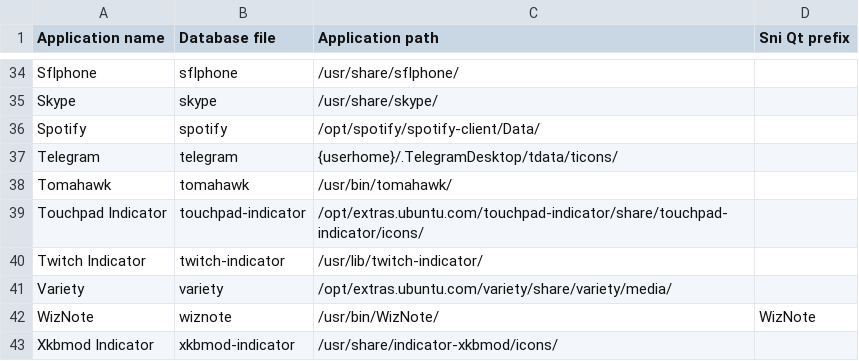
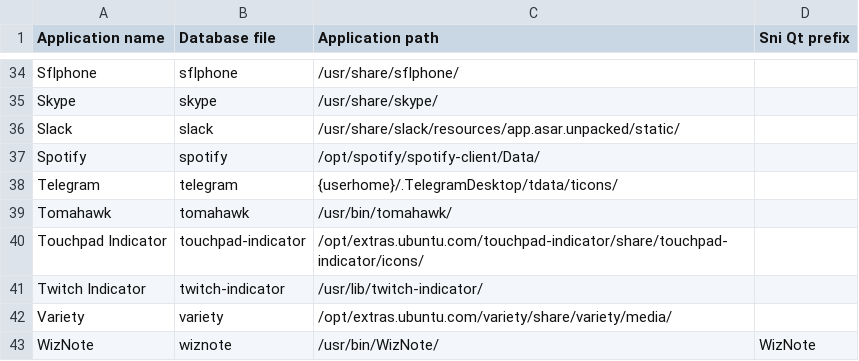
Before and after one commit to bilelmoussaoui/Hardcode-Tray, a CSV file: db.csv, drawn as a sheet; only a part is shown, gaps mark what is left out; the shorter side is filled out with more unchanged rows; the diff names each change by its address in the sheet, - before the commit and + after, or states it on an @@ line.

Commit message:
add Slack support

```diff
--- a/db.csv
+++ b/db.csv
+row 36: Slack | slack | /usr/share/slack/resources/app.asar.unpacked/static/
```
Also changed, not shown: 1 other file.
